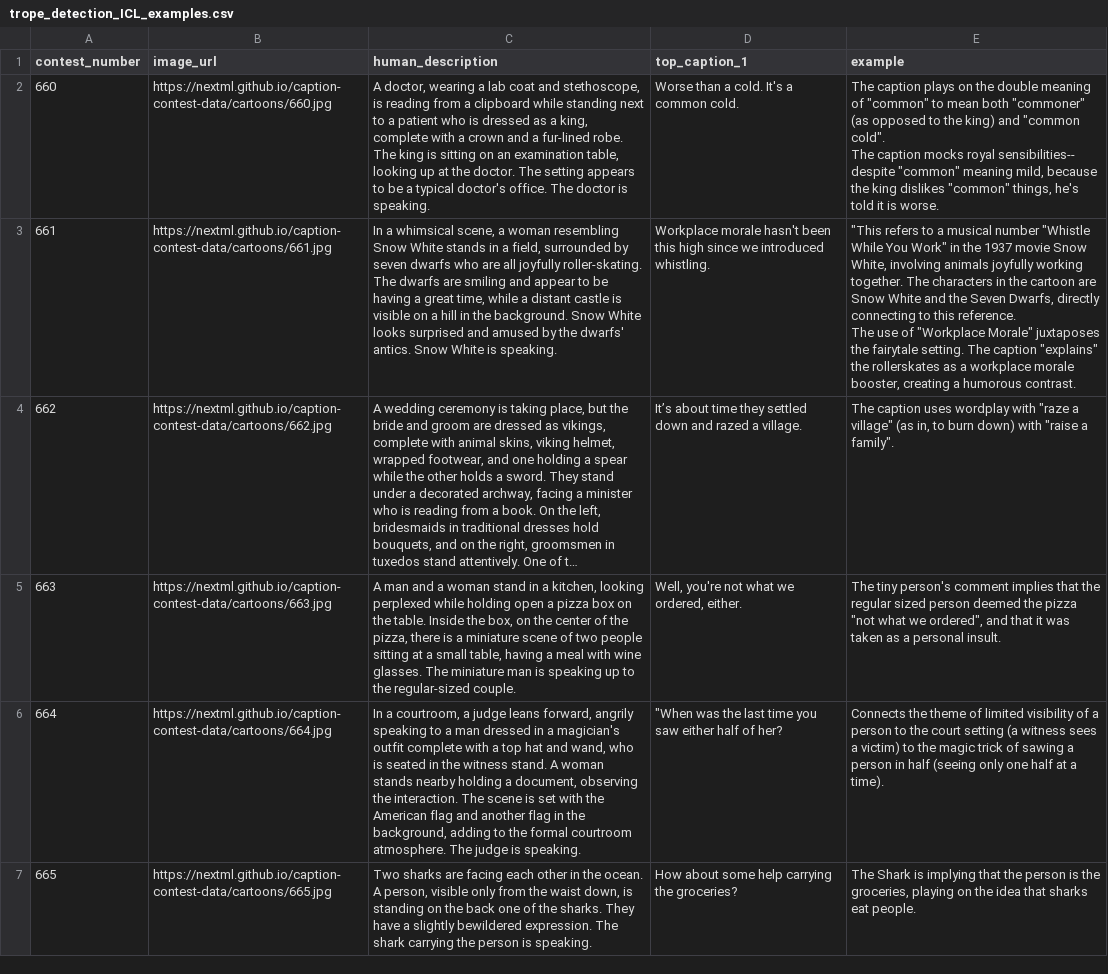
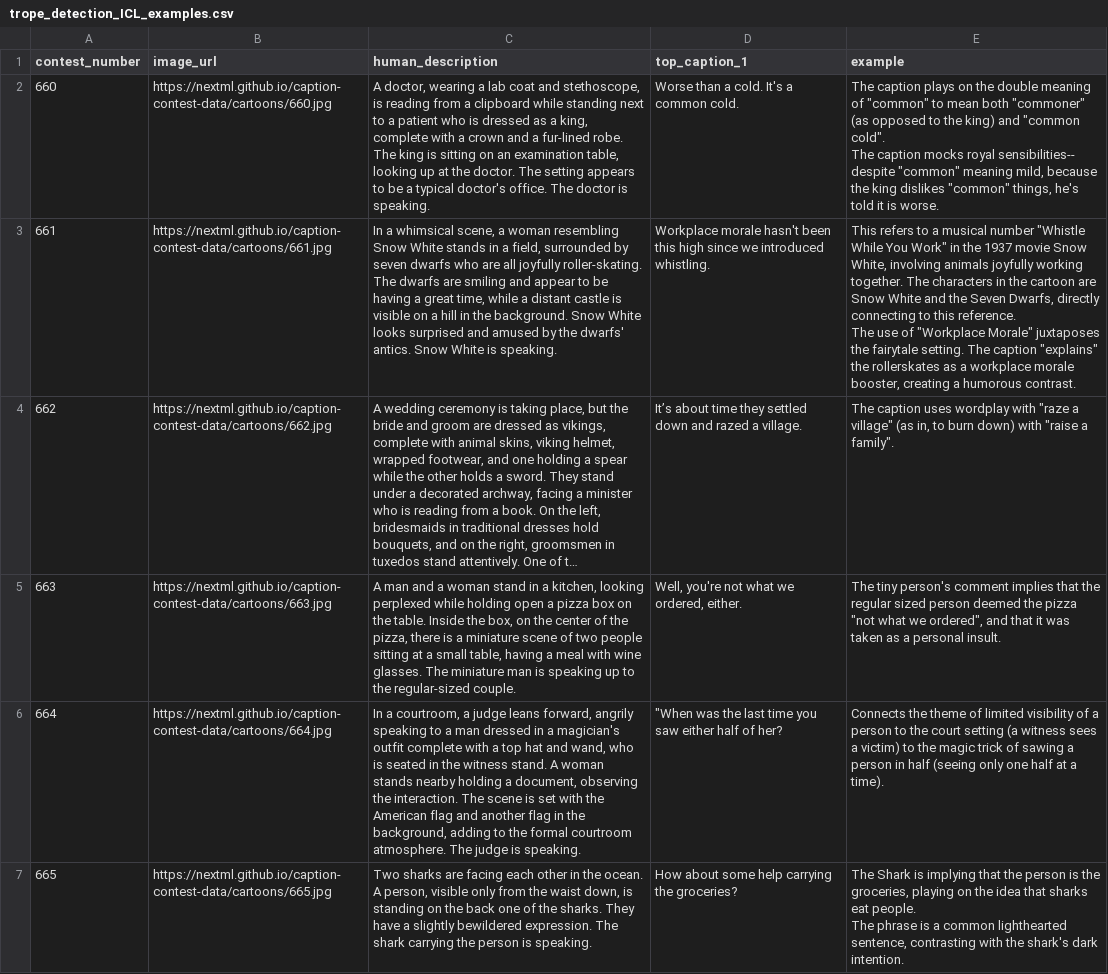
Before and after one commit to ReubenNarad/joke_annotation, a CSV file: trope_detection_ICL_examples.csv, drawn as a sheet; only a part is shown; long unchanged cells end in …; ↵ is a line break in a cell; the diff covers the shown part only; the diff names each change by its address in the sheet, - before the commit and + after, or states it on an @@ line.

```diff
--- a/trope_detection_ICL_examples.csv
+++ b/trope_detection_ICL_examples.csv
-E3 (example): "This refers to…
+E3 (example): This refers to…
-E7 (example): …eat people.
+E7 (example): …eat people. ↵ The phrase is a common lighthearted sentence, contrasting with the shark's dark intention.
```
Also changed, not shown: 9 edited cells elsewhere in this file, caption_contest_data.csv, 3 other files.
